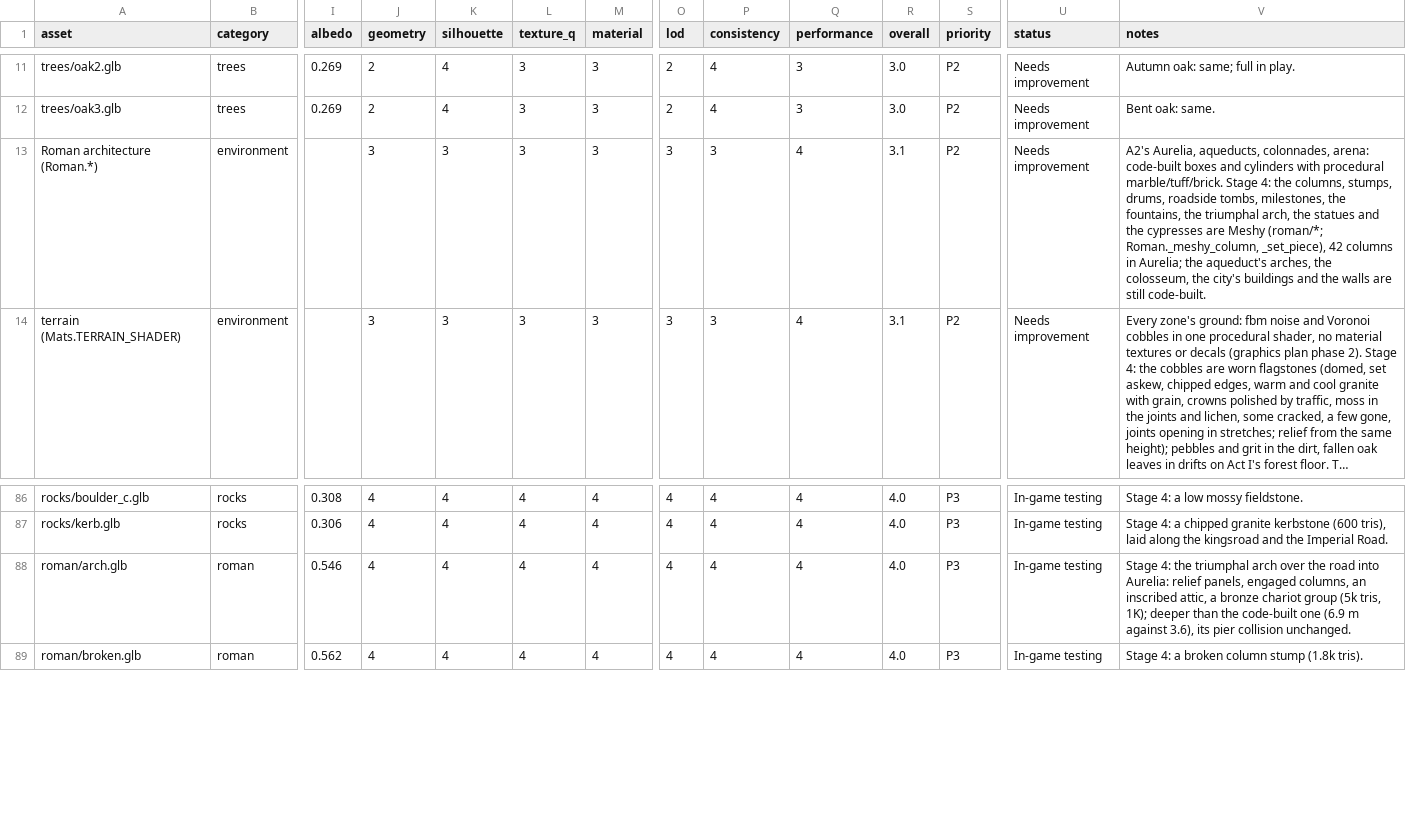
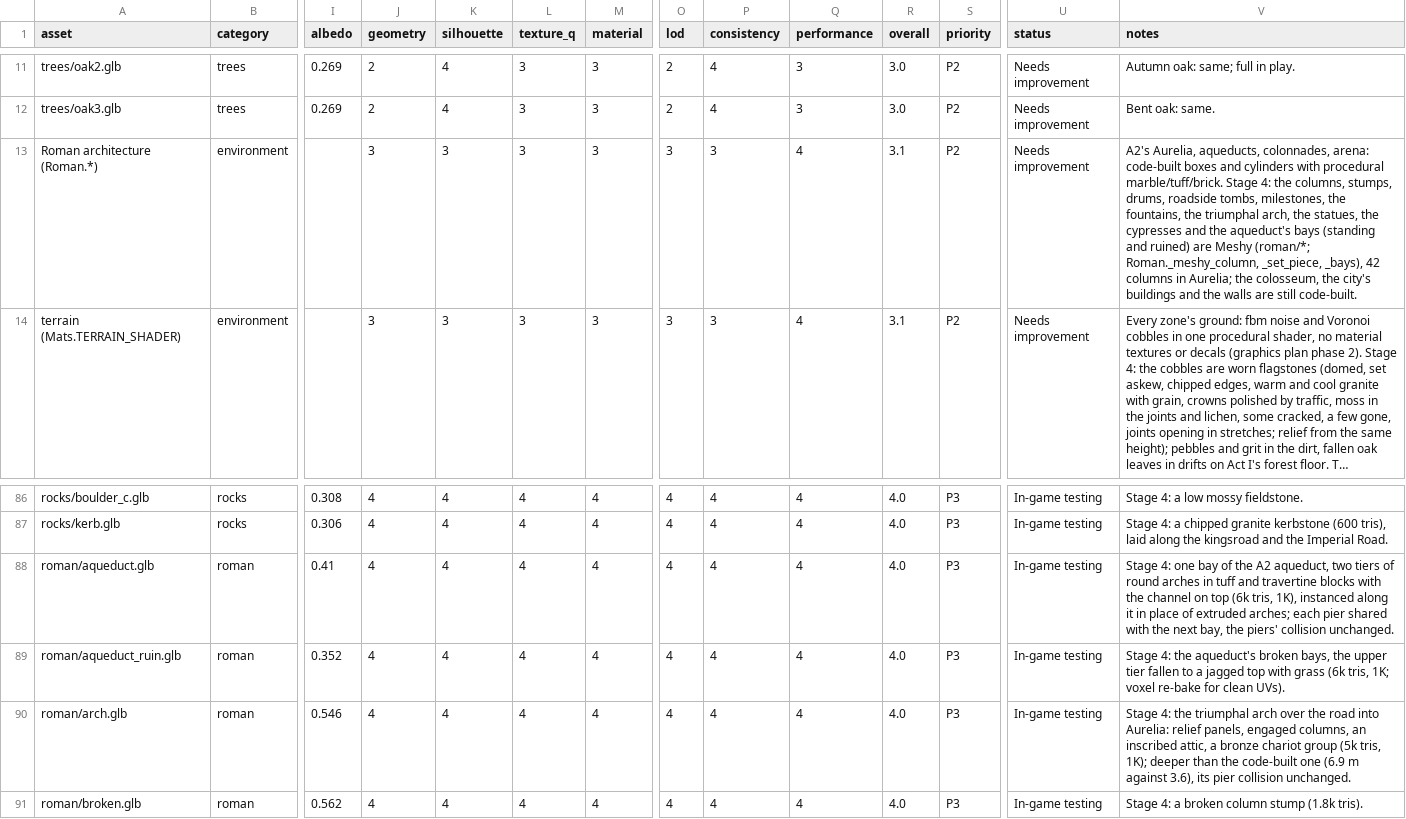
Before and after one commit to jjcw1337-rgb/ashen-crown, a CSV file: docs/visual/checklist.csv, drawn as a sheet; only a part is shown, gaps mark what is left out; long unchanged cells end in …; rows hold the shown columns only; the diff names each change by its address in the sheet, - before the commit and + after, or states it on an @@ line.

```diff
--- a/docs/visual/checklist.csv
+++ b/docs/visual/checklist.csv
-V13 (notes): …arch, the statues and the cypresses are Meshy (roman/*; Roman._meshy_column, _set_piece), 42 columns in Aurelia; the aqueduct's arches, the colosseum,…
+V13 (notes): …arch, the statues, the cypresses and the aqueduct's bays (standing and ruined) are Meshy (roman/*; Roman._meshy_column, _set_piece, _bays), 42 columns in Aurelia; the colosseum,…
+row 88: roman/aqueduct.glb | roman | 0.41 | 4 | 4 | 4 | 4 | 4 | 4 | 4 | 4.0 | P3 | In-game testing | Stage 4: one bay of the A2 aqueduct, two tiers of round arches in tuff and travertine blocks with the channel on top (6k tris, 1K), instanced along it in place of extruded arches; each pier shared with the next bay, the piers' collision unchanged.
+row 89: roman/aqueduct_ruin.glb | roman | 0.352 | 4 | 4 | 4 | 4 | 4 | 4 | 4 | 4.0 | P3 | In-game testing | Stage 4: the aqueduct's broken bays, the upper tier fallen to a jagged top with grass (6k tris, 1K; voxel re-bake for clean UVs).
```
Also changed, not shown: 7 other files.
